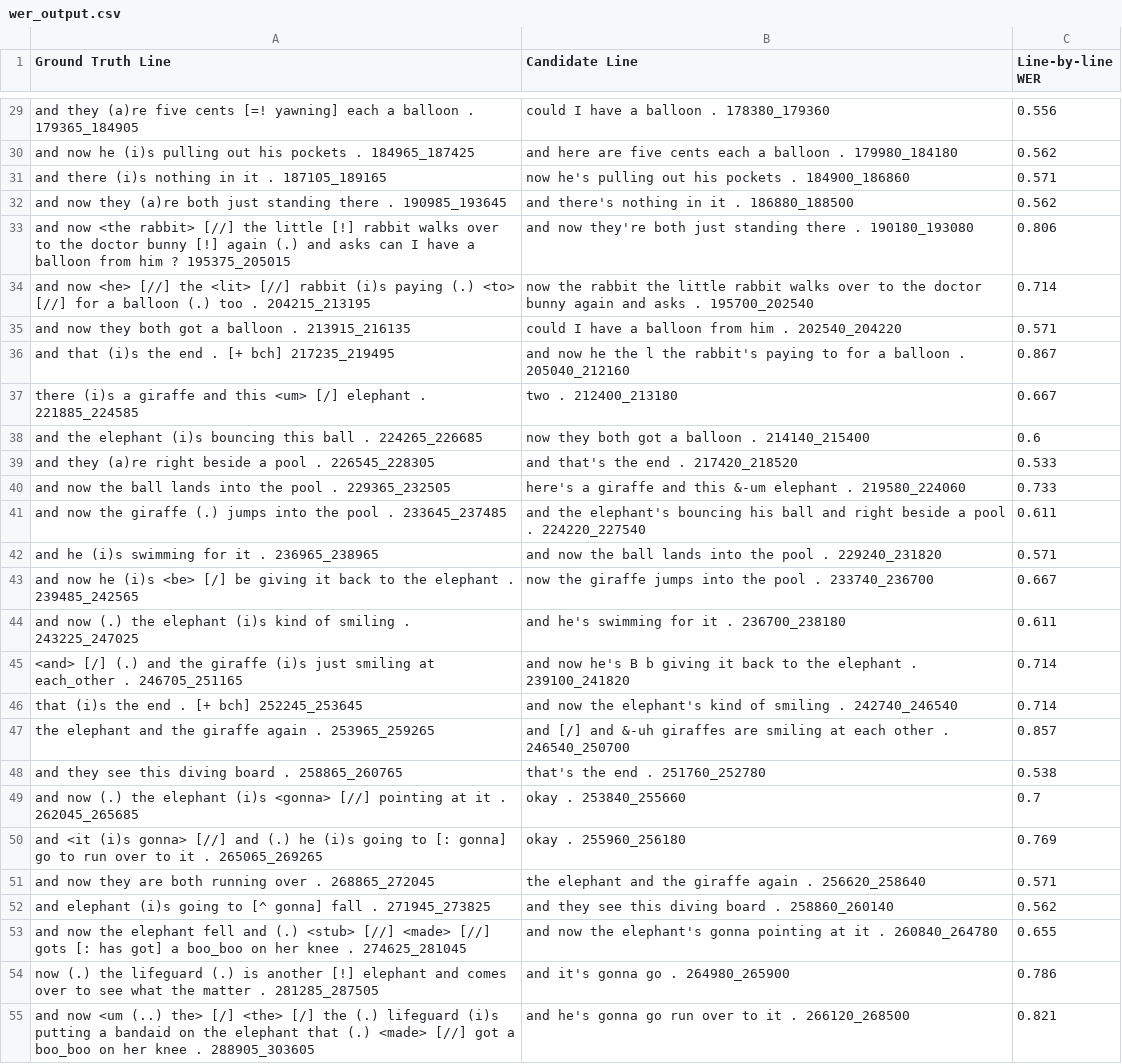
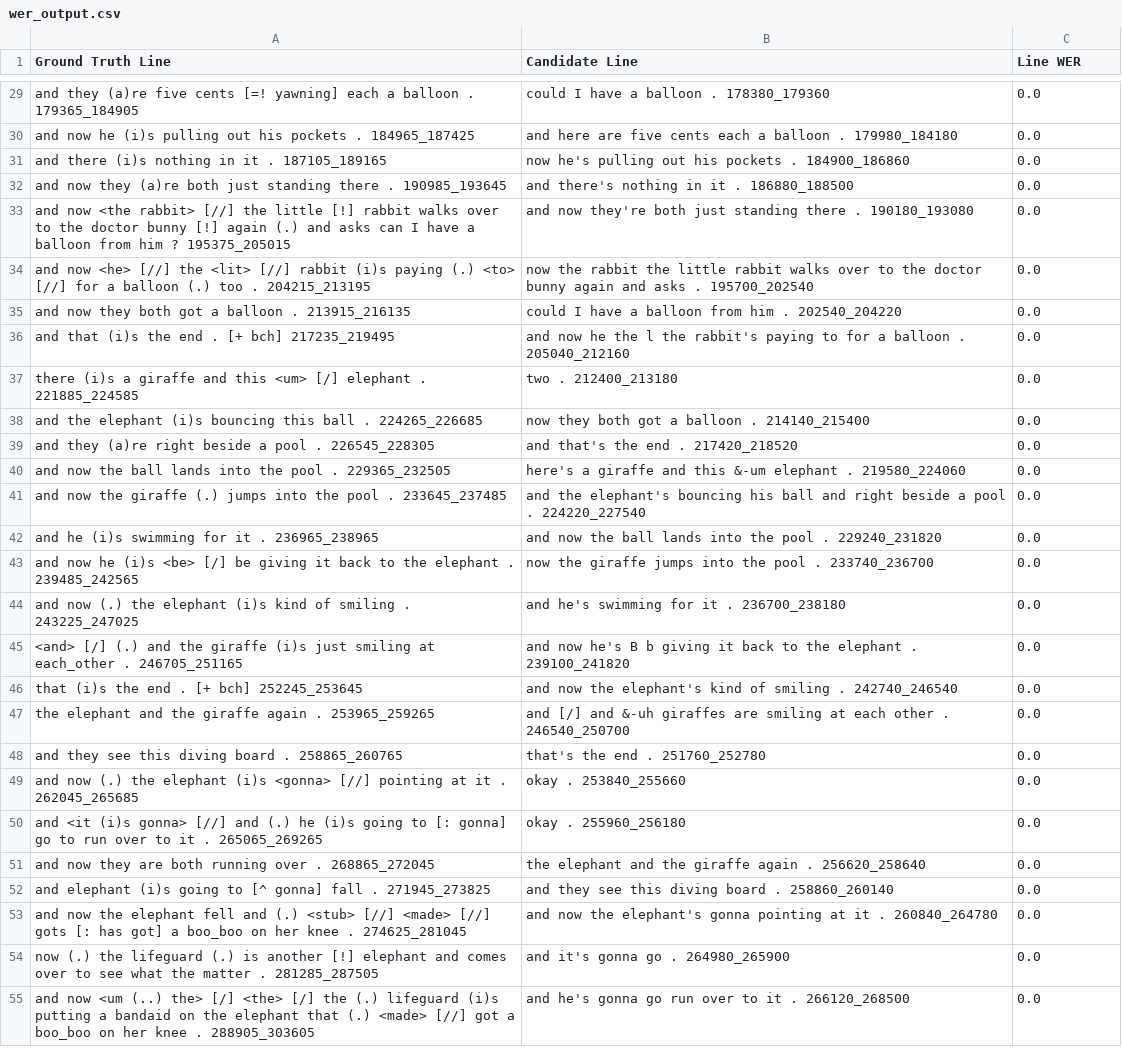
Before and after one commit to snczww/UB_ASR, a CSV file: wer_output.csv, drawn as a sheet; only a part is shown, gaps mark what is left out; the diff covers the shown part only; the diff names each change by its address in the sheet, - before the commit and + after, or states it on an @@ line.

```diff
--- a/wer_output.csv
+++ b/wer_output.csv
-C1: Line-by-line WER
+C1: Line WER
-C29 (Line WER): 0.556
+C29 (Line WER): 0.0
-C30 (Line WER): 0.562
+C30 (Line WER): 0.0
-C31 (Line WER): 0.571
+C31 (Line WER): 0.0
-C32 (Line WER): 0.562
+C32 (Line WER): 0.0
-C33 (Line WER): 0.806
+C33 (Line WER): 0.0
-C34 (Line WER): 0.714
+C34 (Line WER): 0.0
-C35 (Line WER): 0.571
+C35 (Line WER): 0.0
-C36 (Line WER): 0.867
+C36 (Line WER): 0.0
-C37 (Line WER): 0.667
+C37 (Line WER): 0.0
-C38 (Line WER): 0.6
+C38 (Line WER): 0.0
-C39 (Line WER): 0.533
+C39 (Line WER): 0.0
-C40 (Line WER): 0.733
+C40 (Line WER): 0.0
-C41 (Line WER): 0.611
+C41 (Line WER): 0.0
-C42 (Line WER): 0.571
+C42 (Line WER): 0.0
-C43 (Line WER): 0.667
+C43 (Line WER): 0.0
-C44 (Line WER): 0.611
+C44 (Line WER): 0.0
-C45:C46 (Line WER): 0.714
+C45:C46 (Line WER): 0.0
-C47 (Line WER): 0.857
+C47 (Line WER): 0.0
-C48 (Line WER): 0.538
+C48 (Line WER): 0.0
-C49 (Line WER): 0.7
+C49 (Line WER): 0.0
-C50 (Line WER): 0.769
+C50 (Line WER): 0.0
-C51 (Line WER): 0.571
+C51 (Line WER): 0.0
-C52 (Line WER): 0.562
+C52 (Line WER): 0.0
-C53 (Line WER): 0.655
+C53 (Line WER): 0.0
-C54 (Line WER): 0.786
+C54 (Line WER): 0.0
-C55 (Line WER): 0.821
+C55 (Line WER): 0.0
```
Also changed, not shown: 48 edited cells elsewhere in this file, 7 other files.
